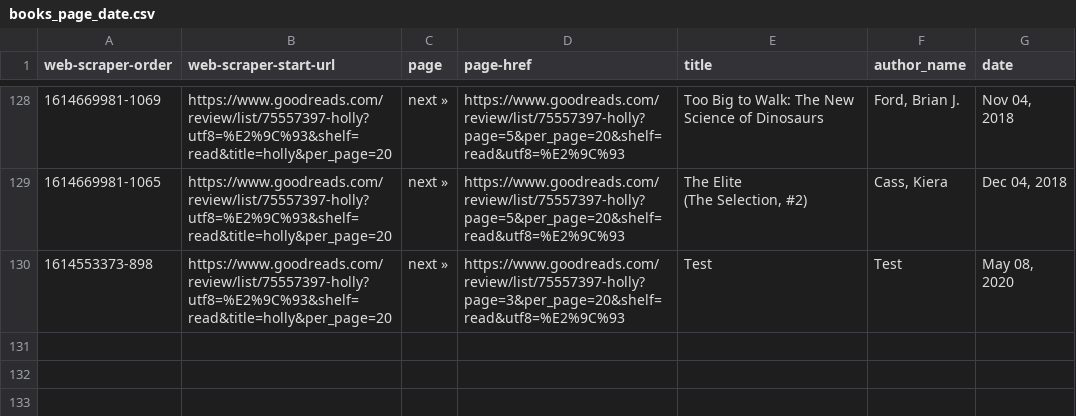
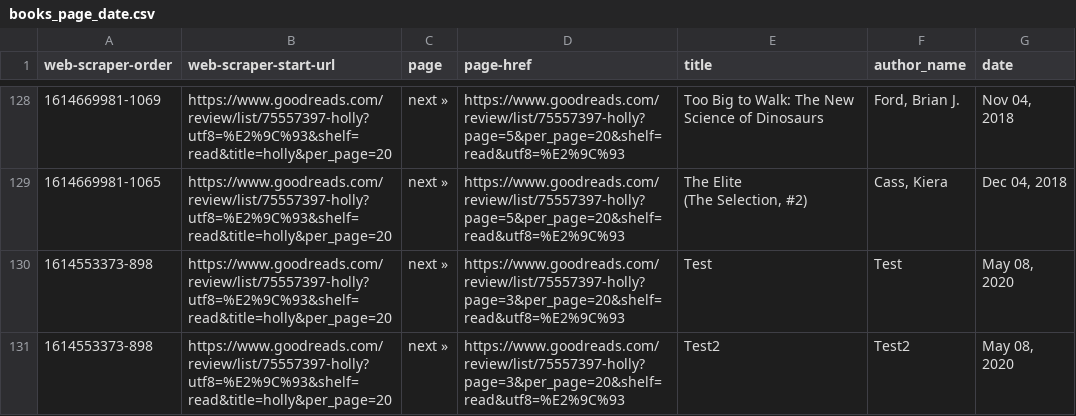
Before and after one commit to Holly089/author-diversity, a CSV file: data/books_page_date.csv, drawn as a sheet; only a part is shown, gaps mark what is left out.

```diff
--- a/data/books_page_date.csv
+++ b/data/books_page_date.csv
@@ -175 +175,2 @@
 1614553373-898,https://www.goodreads.com/review/list/75557397-holly?utf8=%E2%9C%93&shelf=read&title=holly&per_page=20,next »,https://www.goodreads.com/review/list/75557397-holly?page=3&per_page=20&shelf=read&utf8=%E2%9C%93,Test,Test,"May 08, 2020"
+1614553373-898,https://www.goodreads.com/review/list/75557397-holly?utf8=%E2%9C%93&shelf=read&title=holly&per_page=20,next »,https://www.goodreads.com/review/list/75557397-holly?page=3&per_page=20&shelf=read&utf8=%E2%9C%93,Test2,Test2,"May 08, 2020"
```
Also changed, not shown: data/books_page.csv.
